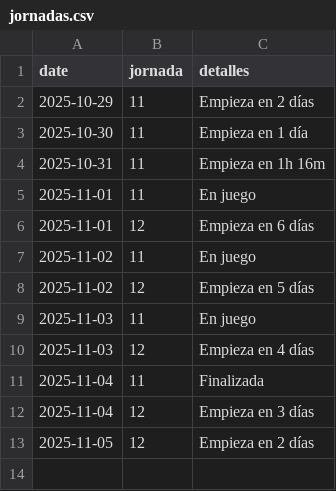
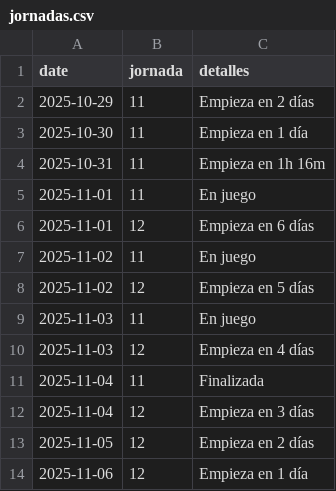
Before and after one commit to javica98/MisterFantasy_analytics, a CSV file: data/processed/jornadas.csv, drawn as a sheet.

```diff
--- a/data/processed/jornadas.csv
+++ b/data/processed/jornadas.csv
@@ -13 +13,2 @@ date,jornada,detalles
 2025-11-05,12,Empieza en 2 días
+2025-11-06,12,Empieza en 1 día
```
Also changed, not shown: data/processed/ganancias.csv, data/processed/mercado.csv, 1 other file.
